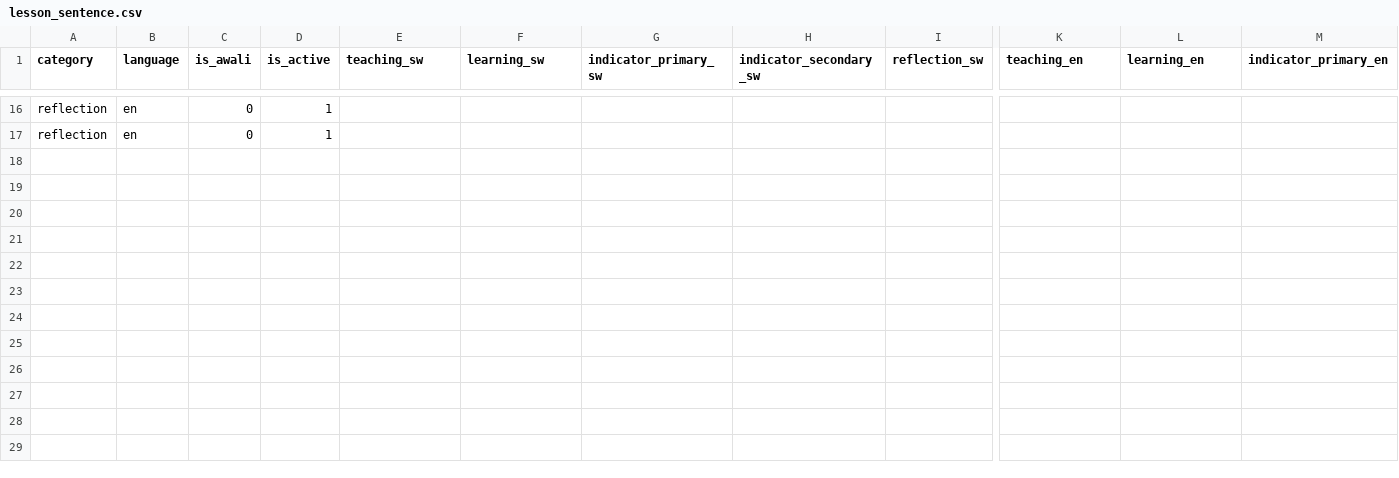
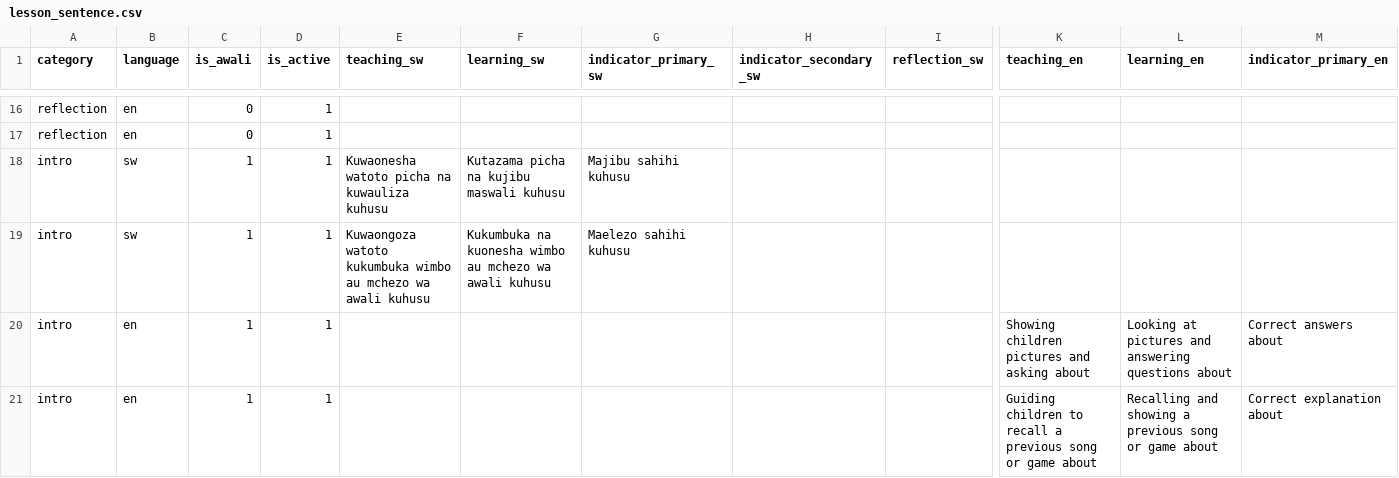
Before and after one commit to Ryobalj/jamiikazini-pro, a CSV file: syllabus/csv/lesson_sentence.csv, drawn as a sheet; only a part is shown, gaps mark what is left out; rows hold the shown columns only; the diff covers the shown part only; the diff names each change by its address in the sheet, - before the commit and + after, or states it on an @@ line.

```diff
--- a/syllabus/csv/lesson_sentence.csv
+++ b/syllabus/csv/lesson_sentence.csv
+row 18: intro | sw | 1 | 1 | Kuwaonesha watoto picha na kuwauliza kuhusu | Kutazama picha na kujibu maswali kuhusu | Majibu sahihi kuhusu
+row 19: intro | sw | 1 | 1 | Kuwaongoza watoto kukumbuka wimbo au mchezo wa awali kuhusu | Kukumbuka na kuonesha wimbo au mchezo wa awali kuhusu | Maelezo sahihi kuhusu
+row 20: intro | en | 1 | 1 |  |  |  |  |  | Showing children pictures and asking about | Looking at pictures and answering questions about | Correct answers about
+row 21: intro | en | 1 | 1 |  |  |  |  |  | Guiding children to recall a previous song or game about | Recalling and showing a previous song or game about | Correct explanation about
```
Also changed, not shown: 12 added rows elsewhere in this file, 2 other files.
